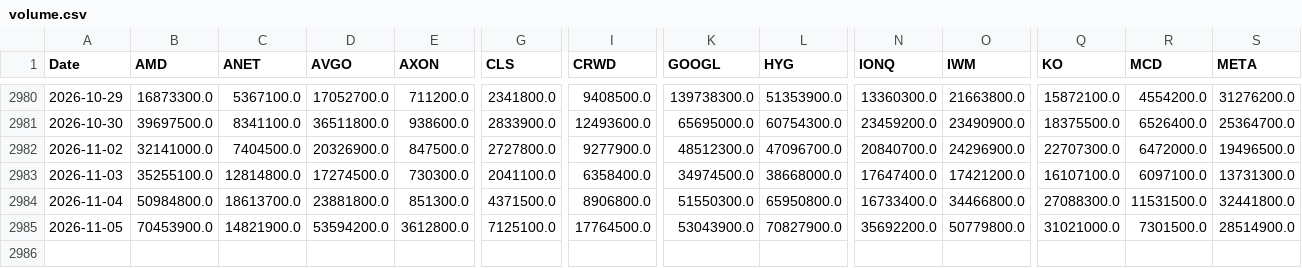
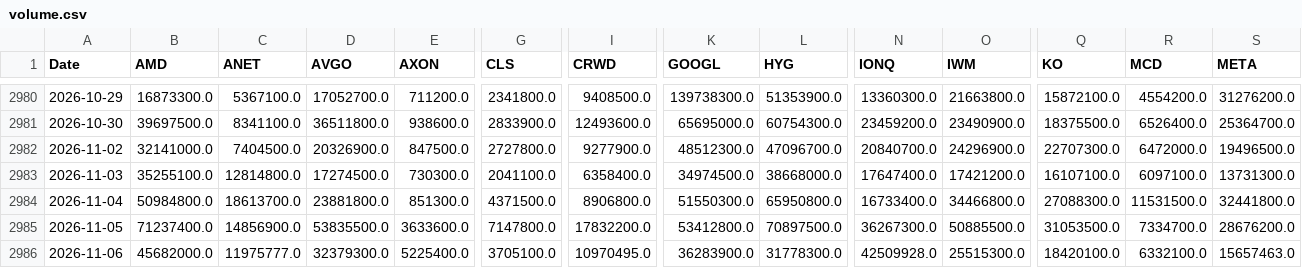
Before and after one commit to gbalocchi/datos-acciones, a CSV file: datos/volume.csv, drawn as a sheet; only a part is shown, gaps mark what is left out; rows hold the shown columns only; the diff covers the shown part only; the diff names each change by its address in the sheet, - before the commit and + after, or states it on an @@ line.

Commit message:
datos 2026-11-07

```diff
--- a/datos/volume.csv
+++ b/datos/volume.csv
-B2985 (AMD): 70453900.0
+B2985 (AMD): 71237400.0
-C2985 (ANET): 14821900.0
+C2985 (ANET): 14856900.0
-D2985 (AVGO): 53594200.0
+D2985 (AVGO): 53835500.0
-E2985 (AXON): 3612800.0
+E2985 (AXON): 3633600.0
-G2985 (CLS): 7125100.0
+G2985 (CLS): 7147800.0
-I2985 (CRWD): 17764500.0
+I2985 (CRWD): 17832200.0
-K2985 (GOOGL): 53043900.0
+K2985 (GOOGL): 53412800.0
-L2985 (HYG): 70827900.0
+L2985 (HYG): 70897500.0
-N2985 (IONQ): 35692200.0
+N2985 (IONQ): 36267300.0
-O2985 (IWM): 50779800.0
+O2985 (IWM): 50885500.0
-Q2985 (KO): 31021000.0
+Q2985 (KO): 31053500.0
-R2985 (MCD): 7301500.0
+R2985 (MCD): 7334700.0
-S2985 (META): 28514900.0
+S2985 (META): 28676200.0
+row 2986: 2026-11-06 | 45682000.0 | 11975777.0 | 32379300.0 | 5225400.0 | 3705100.0 | 10970495.0 | 36283900.0 | 31778300.0 | 42509928.0 | 25515300.0 | 18420100.0 | 6332100.0 | 15657463.0
```
Also changed, not shown: 14 edited cells elsewhere in this file, 30 other files.
